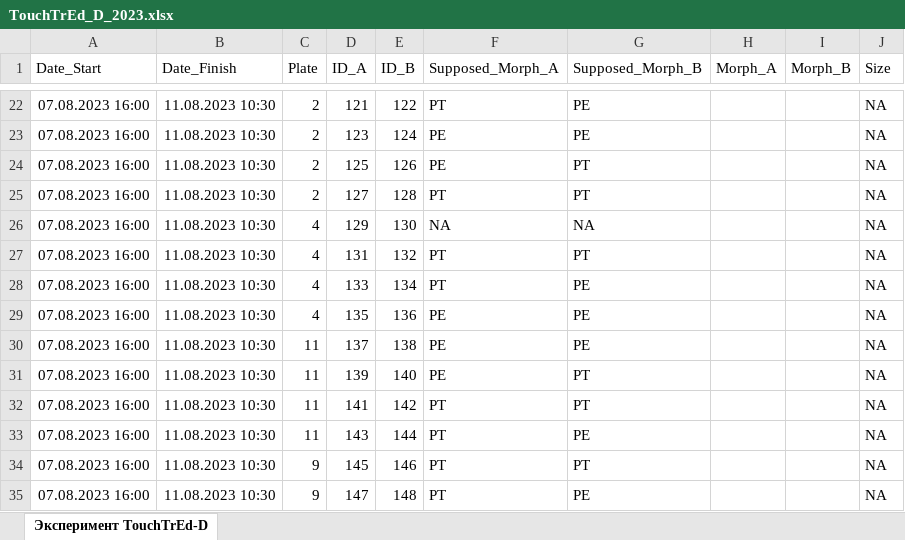
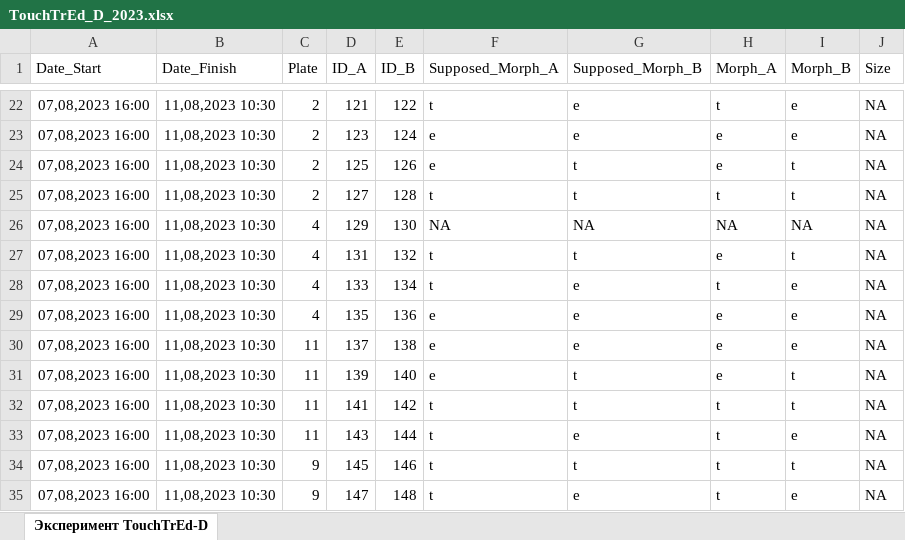
Before and after one commit to polydora/Paper_2023, an Excel workbook: Vika/R_calc_Touchtred_D/Data/TouchTrEd_D_2023.xlsx, sheet Эксперимент TouchTrEd-D, drawn as a sheet; only a part is shown, gaps mark what is left out; values as stored, in another font and other column widths than the file's, no borders; the diff covers the shown part only; the diff names each change by its address in the sheet, - before the commit and + after, or states it on an @@ line.

```diff
--- a/Vika/R_calc_Touchtred_D/Data/TouchTrEd_D_2023.xlsx (sheet Эксперимент TouchTrEd-D)
+++ b/Vika/R_calc_Touchtred_D/Data/TouchTrEd_D_2023.xlsx (sheet Эксперимент TouchTrEd-D)
-A22:A35 (Date_Start): 07.08.2023 16:00
+A22:A35 (Date_Start): 07,08,2023 16:00
-B22:B35 (Date_Finish): 11.08.2023 10:30
+B22:B35 (Date_Finish): 11,08,2023 10:30
-F22 (Supposed_Morph_A): PT
+F22 (Supposed_Morph_A): t
-G22:G23 (Supposed_Morph_B): PE
+G22:G23 (Supposed_Morph_B): e
-H22 (Morph_A): (empty)
+H22 (Morph_A): t
-I22:I23 (Morph_B): (empty)
+I22:I23 (Morph_B): e
-F23:F24 (Supposed_Morph_A): PE
+F23:F24 (Supposed_Morph_A): e
-H23:H24 (Morph_A): (empty)
+H23:H24 (Morph_A): e
-G24:G25 (Supposed_Morph_B): PT
+G24:G25 (Supposed_Morph_B): t
-I24:I25 (Morph_B): (empty)
+I24:I25 (Morph_B): t
-F25 (Supposed_Morph_A): PT
+F25 (Supposed_Morph_A): t
-H25 (Morph_A): (empty)
+H25 (Morph_A): t
-H26 (Morph_A): (empty)
+H26 (Morph_A): NA
-I26 (Morph_B): (empty)
+I26 (Morph_B): NA
-F27:F28 (Supposed_Morph_A): PT
+F27:F28 (Supposed_Morph_A): t
-G27 (Supposed_Morph_B): PT
+G27 (Supposed_Morph_B): t
-H27 (Morph_A): (empty)
+H27 (Morph_A): e
-I27 (Morph_B): (empty)
+I27 (Morph_B): t
-G28:G30 (Supposed_Morph_B): PE
+G28:G30 (Supposed_Morph_B): e
-H28 (Morph_A): (empty)
+H28 (Morph_A): t
-I28:I30 (Morph_B): (empty)
+I28:I30 (Morph_B): e
-F29:F31 (Supposed_Morph_A): PE
+F29:F31 (Supposed_Morph_A): e
-H29:H31 (Morph_A): (empty)
+H29:H31 (Morph_A): e
-G31:G32 (Supposed_Morph_B): PT
+G31:G32 (Supposed_Morph_B): t
-I31:I32 (Morph_B): (empty)
+I31:I32 (Morph_B): t
-F32:F35 (Supposed_Morph_A): PT
+F32:F35 (Supposed_Morph_A): t
-H32:H35 (Morph_A): (empty)
+H32:H35 (Morph_A): t
-G33 (Supposed_Morph_B): PE
+G33 (Supposed_Morph_B): e
-I33 (Morph_B): (empty)
+I33 (Morph_B): e
-G34 (Supposed_Morph_B): PT
+G34 (Supposed_Morph_B): t
-I34 (Morph_B): (empty)
+I34 (Morph_B): t
-G35 (Supposed_Morph_B): PE
+G35 (Supposed_Morph_B): e
-I35 (Morph_B): (empty)
+I35 (Morph_B): e
```
Also changed, not shown: 334 edited cells elsewhere in this sheet, 2 other files.
